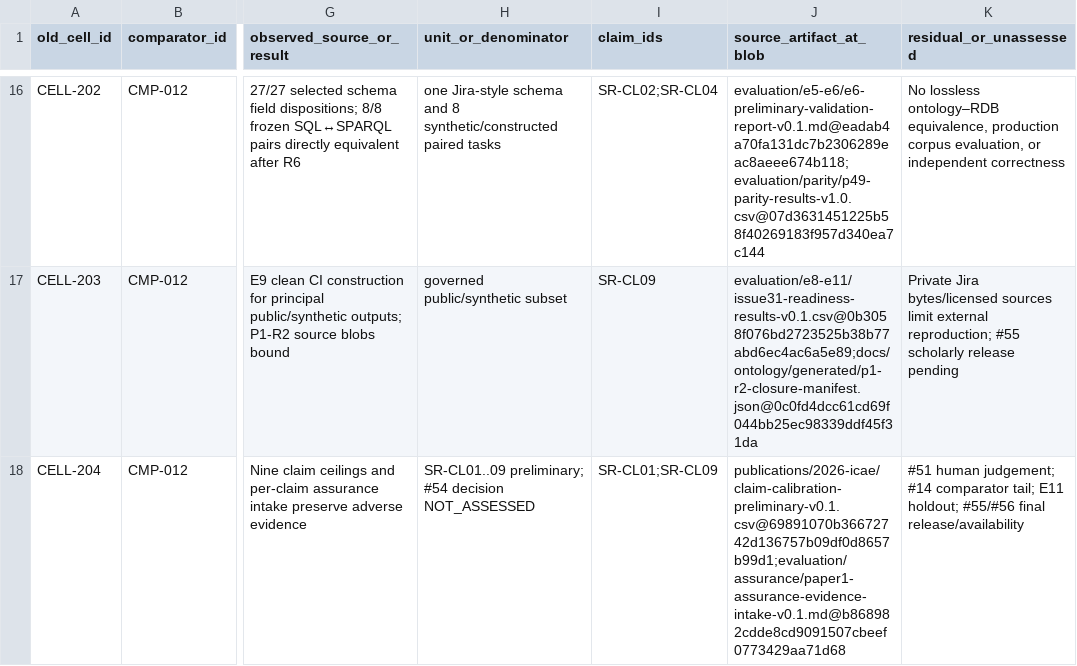
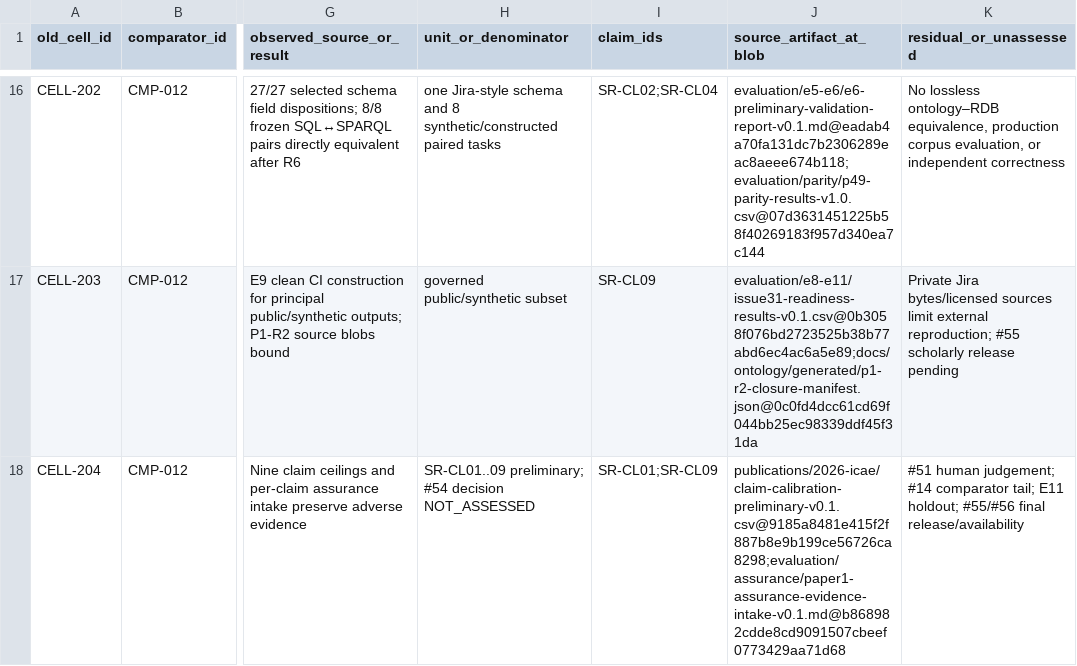
Before and after one commit to ArazSaieArasi3/SemRisk, a CSV file: evaluation/e10/semrisk-p1-r2-self-row-v0.1.csv, drawn as a sheet; only a part is shown, gaps mark what is left out; the diff names each change by its address in the sheet, - before the commit and + after, or states it on an @@ line.

```diff
--- a/evaluation/e10/semrisk-p1-r2-self-row-v0.1.csv
+++ b/evaluation/e10/semrisk-p1-r2-self-row-v0.1.csv
-J18 (source_artifact_at_blob): publications/2026-icae/claim-calibration-preliminary-v0.1.csv@69891070b36672742d136757b09df0d8657b99d1;evaluation/assurance/paper1-assurance-evidence-intake-v0.1.md@b868982cdde8cd9091507cbeef0773429aa71d68
+J18 (source_artifact_at_blob): publications/2026-icae/claim-calibration-preliminary-v0.1.csv@9185a8481e415f2f887b8e9b199ce56726ca8298;evaluation/assurance/paper1-assurance-evidence-intake-v0.1.md@b868982cdde8cd9091507cbeef0773429aa71d68
```
Also changed, not shown: evaluation/e10/claim-critical-external-locator-ledger-v0.1.csv, publications/2026-icae/author-review-claim-evidence-v0.2.csv, 5 other files.
